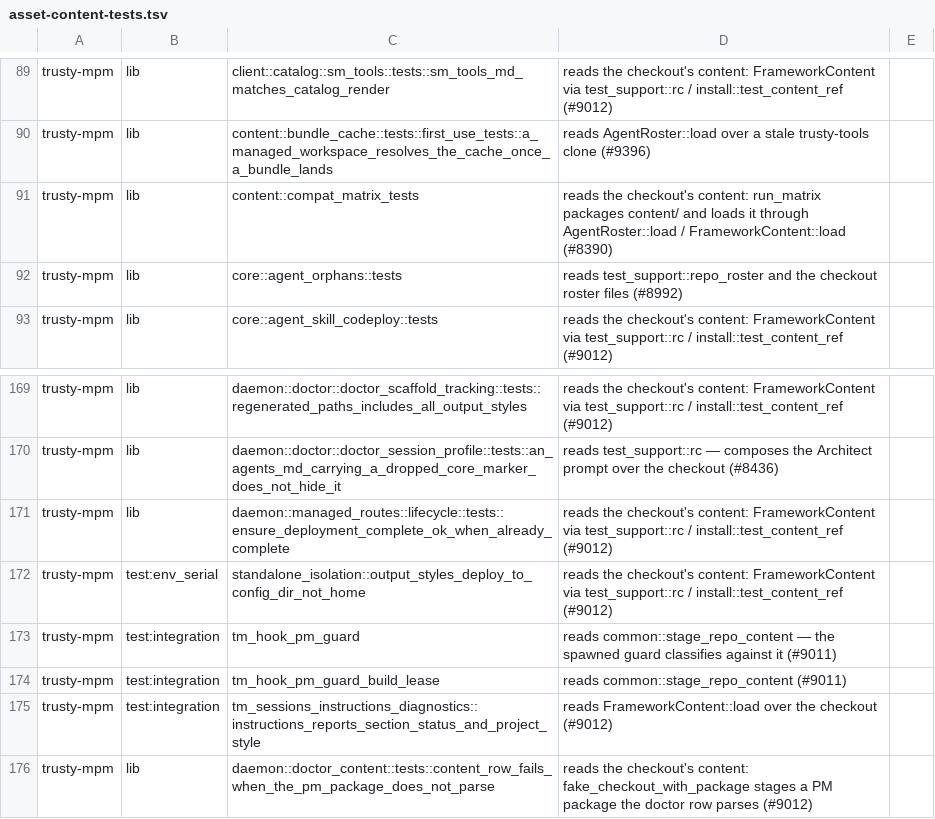
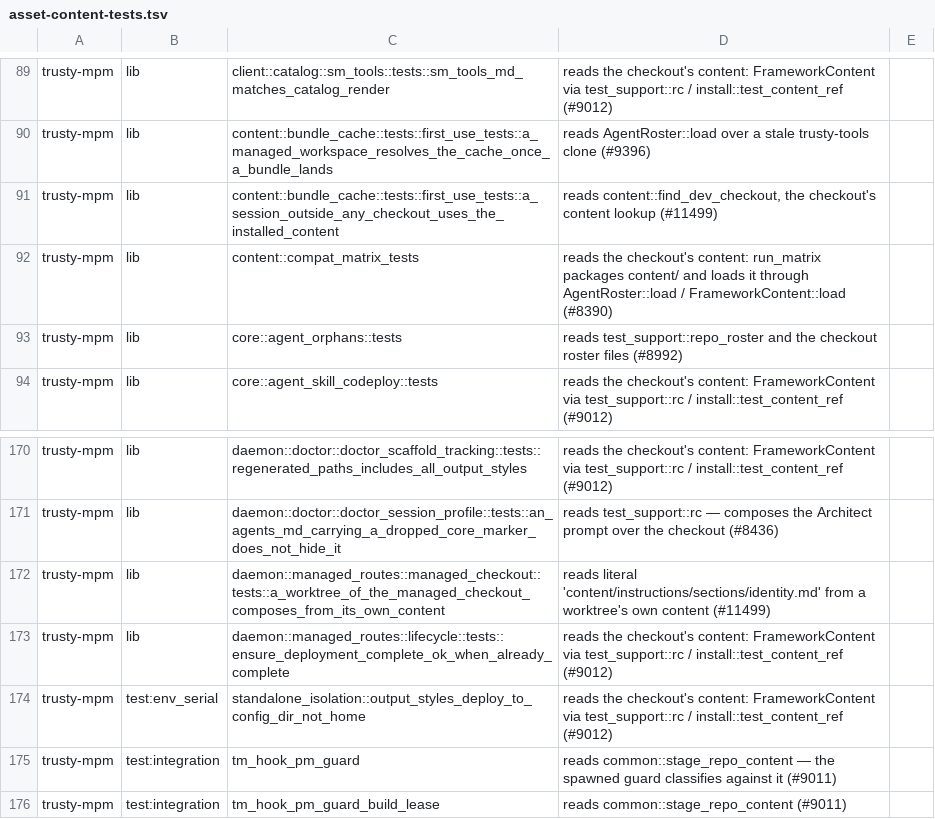
Before and after one commit to bobmatnyc/trusty-tools, a TSV file: scripts/asset-content-tests.tsv, drawn as a sheet; only a part is shown, gaps mark what is left out; the shorter side is filled out with more unchanged rows.

```diff
--- a/scripts/asset-content-tests.tsv
+++ b/scripts/asset-content-tests.tsv
@@ -90,2 +90,3 @@ trusty-mpm	lib	client::catalog::sm_tools::tests::sm_tools_md_matches_catalog_ren
 trusty-mpm	lib	content::bundle_cache::tests::first_use_tests::a_managed_workspace_resolves_the_cache_once_a_bundle_lands	reads AgentRoster::load over a stale trusty-tools clone (#9396)
+trusty-mpm	lib	content::bundle_cache::tests::first_use_tests::a_session_outside_any_checkout_uses_the_installed_content	reads content::find_dev_checkout, the checkout's content lookup (#11499)
 trusty-mpm	lib	content::compat_matrix_tests	reads the checkout's content: run_matrix packages content/ and loads it through AgentRoster::load / FrameworkContent::load (#8390)
@@ -170,2 +171,3 @@ trusty-mpm	lib	daemon::doctor::doctor_scaffold_tracking::tests::regenerated_path
 trusty-mpm	lib	daemon::doctor::doctor_session_profile::tests::an_agents_md_carrying_a_dropped_core_marker_does_not_hide_it	reads test_support::rc — composes the Architect prompt over the checkout (#8436)
+trusty-mpm	lib	daemon::managed_routes::managed_checkout::tests::a_worktree_of_the_managed_checkout_composes_from_its_own_content	reads literal 'content/instructions/sections/identity.md' from a worktree's own content (#11499)
 trusty-mpm	lib	daemon::managed_routes::lifecycle::tests::ensure_deployment_complete_ok_when_already_complete	reads the checkout's content: FrameworkContent via test_support::rc / install::test_content_ref (#9012)
```
